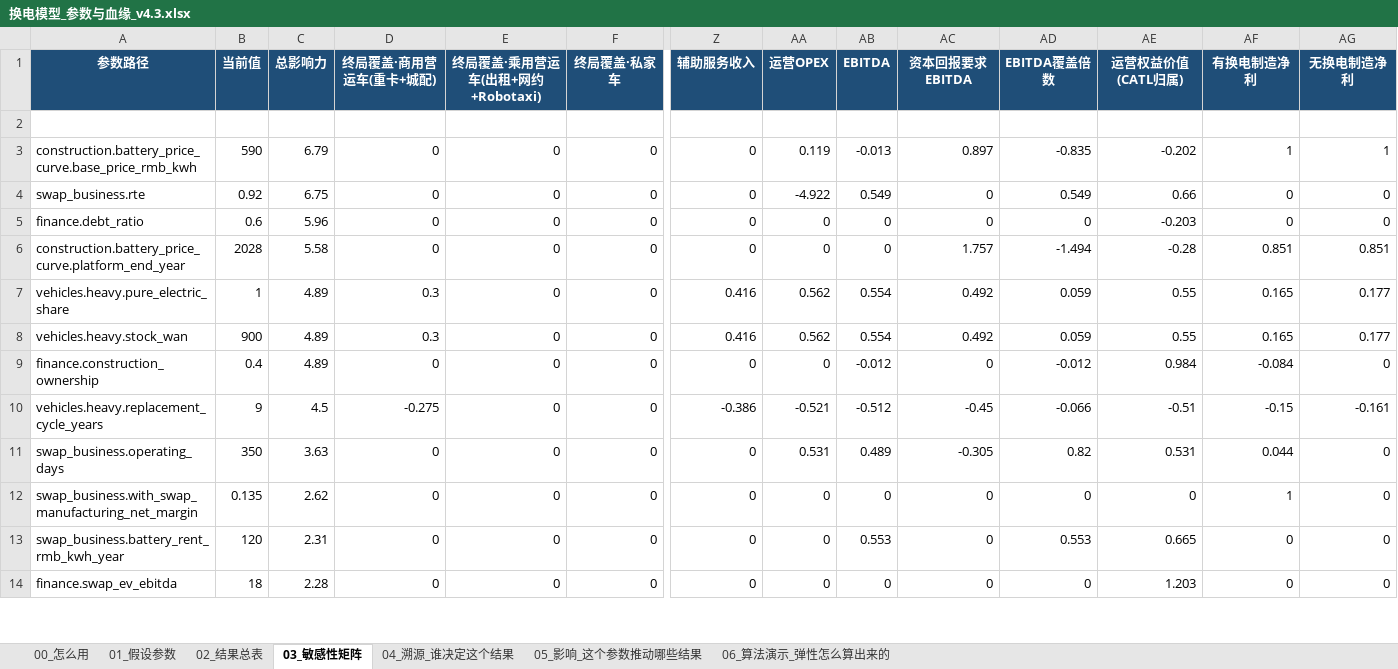
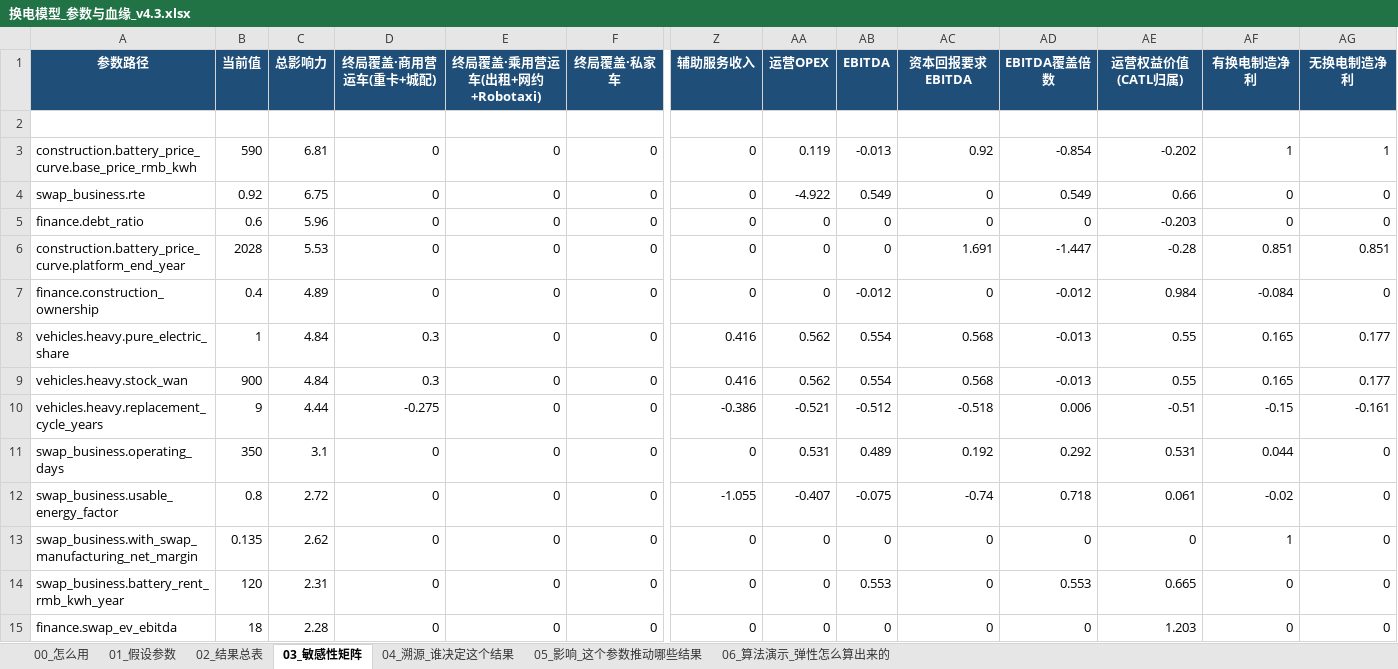
Before and after one commit to kedouzc/energy_ningde, an Excel workbook: 业务/换电/定量计算/换电战略决策模型_v4_3/outputs/换电模型_参数与血缘_v4.3.xlsx, sheet 03_敏感性矩阵, drawn as a sheet; only a part is shown, gaps mark what is left out; values as stored, in another font and other column widths than the file's, no borders; conditional formats not drawn; removed rows and columns are numbered as before the commit, all else as after; rows hold the shown columns only; the diff covers the shown part only; the diff names each change by its address in the sheet, - before the commit and + after, or states it on an @@ line.

Commit message:
update battery-swap decision model v4_3 (2026-09-02 audit refactor: capex/depreciation fix, claude new artifact)

```diff
--- a/业务/换电/定量计算/换电战略决策模型_v4_3/outputs/换电模型_参数与血缘_v4.3.xlsx (sheet 03_敏感性矩阵)
+++ b/业务/换电/定量计算/换电战略决策模型_v4_3/outputs/换电模型_参数与血缘_v4.3.xlsx (sheet 03_敏感性矩阵)
-C3 (总影响力): 6.79
+C3 (总影响力): 6.81
-AC3 (资本回报要求EBITDA): 0.897
+AC3 (资本回报要求EBITDA): 0.92
-AD3 (EBITDA覆盖倍数): -0.835
+AD3 (EBITDA覆盖倍数): -0.854
-C6 (总影响力): 5.58
+C6 (总影响力): 5.53
-AC6 (资本回报要求EBITDA): 1.757
+AC6 (资本回报要求EBITDA): 1.691
-AD6 (EBITDA覆盖倍数): -1.494
+AD6 (EBITDA覆盖倍数): -1.447
-row 7: vehicles.heavy.pure_electric_share | 1 | 4.89 | 0.3 | 0 | 0 | 0.416 | 0.562 | 0.554 | 0.492 | 0.059 | 0.55 | 0.165 | 0.177
-row 8: vehicles.heavy.stock_wan | 900 | 4.89 | 0.3 | 0 | 0 | 0.416 | 0.562 | 0.554 | 0.492 | 0.059 | 0.55 | 0.165 | 0.177
+row 8: vehicles.heavy.pure_electric_share | 1 | 4.84 | 0.3 | 0 | 0 | 0.416 | 0.562 | 0.554 | 0.568 | -0.013 | 0.55 | 0.165 | 0.177
+row 9: vehicles.heavy.stock_wan | 900 | 4.84 | 0.3 | 0 | 0 | 0.416 | 0.562 | 0.554 | 0.568 | -0.013 | 0.55 | 0.165 | 0.177
-C10 (总影响力): 4.5
+C10 (总影响力): 4.44
-AC10 (资本回报要求EBITDA): -0.45
+AC10 (资本回报要求EBITDA): -0.518
-AD10 (EBITDA覆盖倍数): -0.066
+AD10 (EBITDA覆盖倍数): 0.006
-C11 (总影响力): 3.63
+C11 (总影响力): 3.1
-AC11 (资本回报要求EBITDA): -0.305
+AC11 (资本回报要求EBITDA): 0.192
-AD11 (EBITDA覆盖倍数): 0.82
+AD11 (EBITDA覆盖倍数): 0.292
+row 12: swap_business.usable_energy_factor | 0.8 | 2.72 | 0 | 0 | 0 | -1.055 | -0.407 | -0.075 | -0.74 | 0.718 | 0.061 | -0.02 | 0
```
Also changed, not shown: 18 added rows, 19 removed rows and 157 edited cells elsewhere in this sheet, sheet 05_影响_这个参数推动哪些结果, sheet 01_假设参数, sheet 04_溯源_谁决定这个结果, sheet 02_结果总表, 业务/换电/定量计算/换电战略决策模型_v4_3/outputs/换电决策树_v4.3.xlsx, 11 other files.
